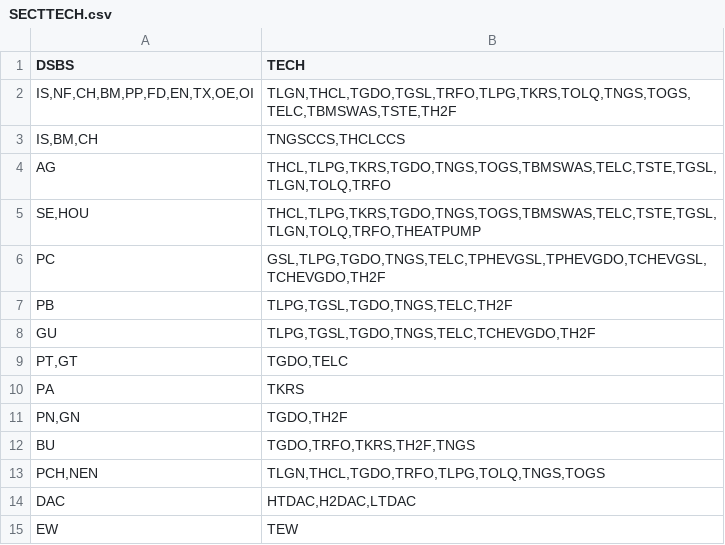
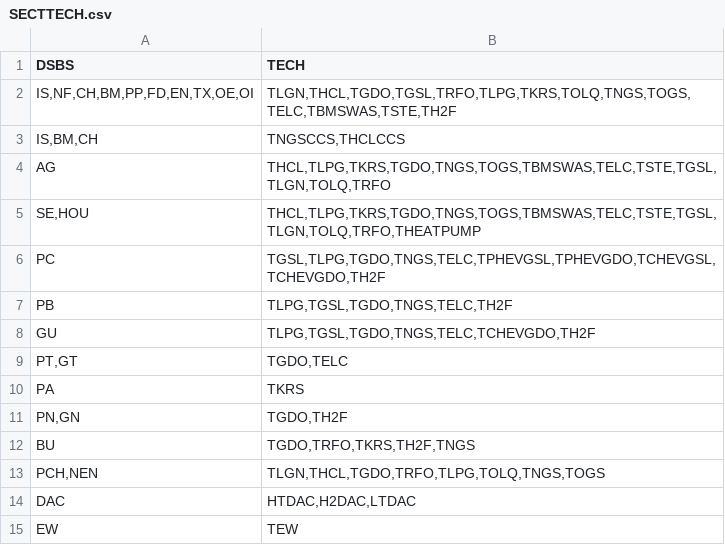
Before and after one commit to e3modelling/mrprom, a CSV file: inst/extdata/blabla_export/SECTTECH.csv, drawn as a sheet.

Commit message:
SECTTECH2

```diff
--- a/inst/extdata/blabla_export/SECTTECH.csv
+++ b/inst/extdata/blabla_export/SECTTECH.csv
@@ -5,3 +5,3 @@ DSBS,TECH
 "SE,HOU","THCL,TLPG,TKRS,TGDO,TNGS,TOGS,TBMSWAS,TELC,TSTE,TGSL,TLGN,TOLQ,TRFO,THEATPUMP"
-"PC","GSL,TLPG,TGDO,TNGS,TELC,TPHEVGSL,TPHEVGDO,TCHEVGSL,TCHEVGDO,TH2F"
+"PC","TGSL,TLPG,TGDO,TNGS,TELC,TPHEVGSL,TPHEVGDO,TCHEVGSL,TCHEVGDO,TH2F"
 "PB","TLPG,TGSL,TGDO,TNGS,TELC,TH2F"
```
